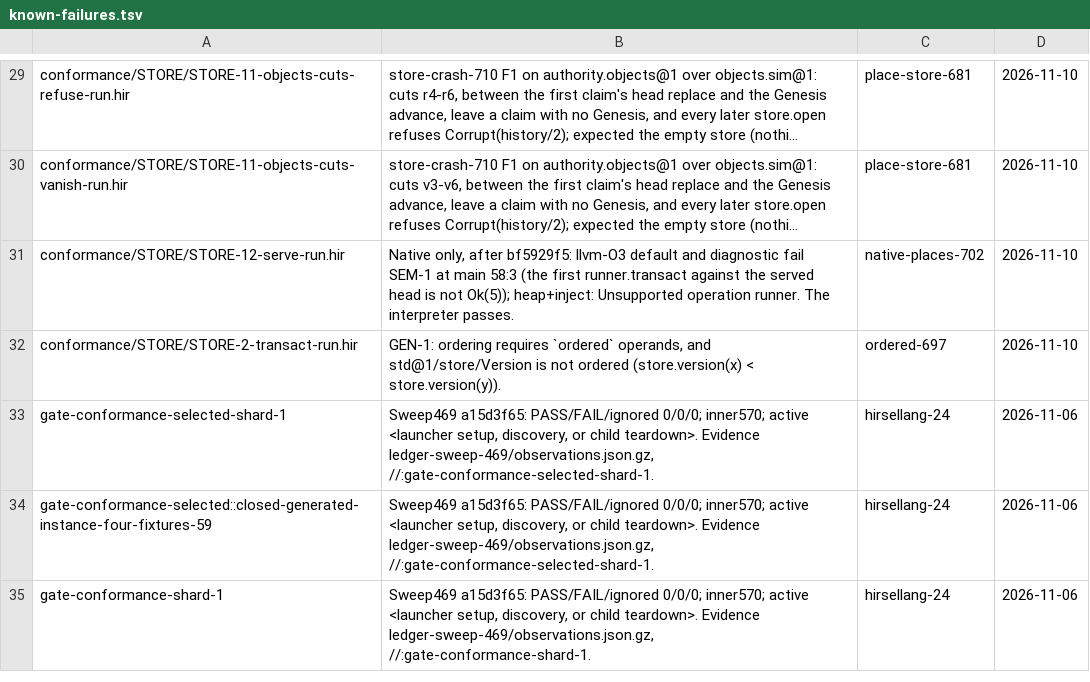
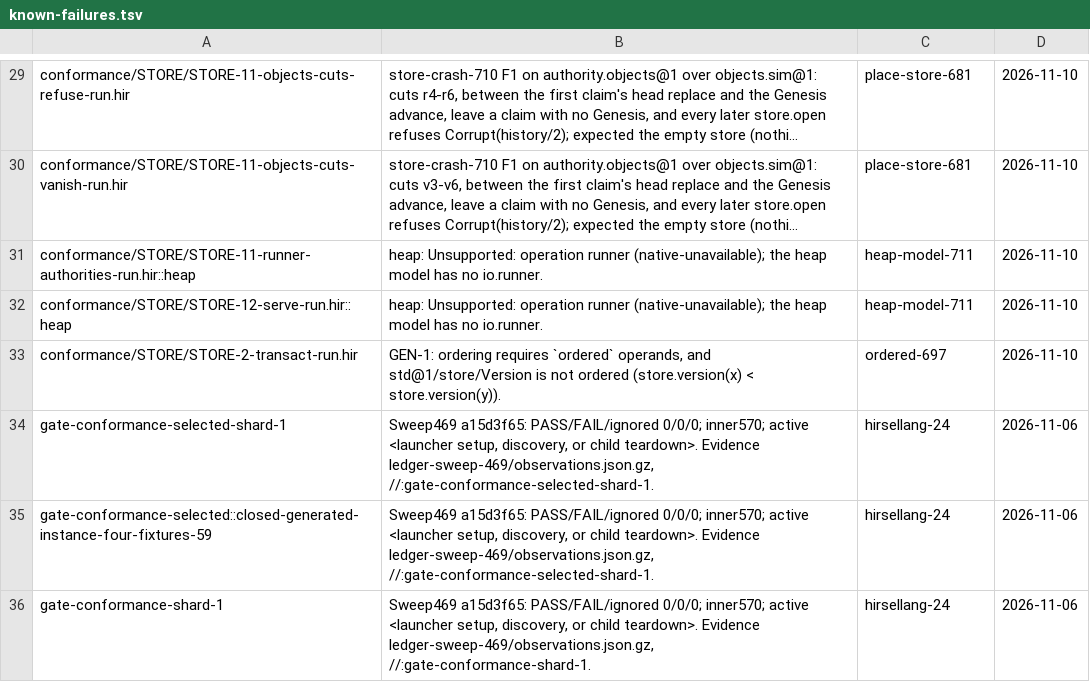
Before and after one commit to SamGalanakis/hirsel, a TSV file: tools/known-failures.tsv, drawn as a sheet; only a part is shown, gaps mark what is left out; long unchanged cells end in …; addresses are those after the commit; the diff names each change by its address in the sheet, - before the commit and + after, or states it on an @@ line.

Commit message:
Give native place heads and runner callees their granted authorities
Since stores open over the authority seam, a db@1 place's head opens its
store with io.authority. The native harness built a head's io from its dirs
and clocks only, so io.authority was NotGranted, the head ended
Error(Corrupt("place")), and STORE-12-serve-run's first served transact did
not return Ok(5) under llvm-O3 while the interpreter passed. Harness callees
had the same gap.

A head and a runner callee now get exactly their runner's
grants.authorities. Claims draw from the place instance and from the callee
instance, the seeds the interpreter's place and callee worlds use.

Place heads of one signature share one runner main. The program's entry
rows are now a set of (thunk, path), so each head's main path keeps its own
row; the LLVM launcher declares a shared thunk once. Before, the second
head's row replaced the first and the launch refused the program.

STORE-11-runner-authorities-run covers a callee committing over its own
grant and the negatives: a run whose runner grants no authority gets
NotGranted, and neither a callee nor a head reaches another runner's
authority by name. The STORE-12-serve-run row is removed; the heap model's
missing io.runner is listed for both cases under heap-model-711.

```diff
--- a/tools/known-failures.tsv
+++ b/tools/known-failures.tsv
+row 31: conformance/STORE/STORE-11-runner-authorities-run.hir::heap | heap: Unsupported: operation runner (native-unavailable); the heap model has no io.runner. | heap-model-711 | 2026-11-10
-A32: conformance/STORE/STORE-12-serve-run.hir
+A32: conformance/STORE/STORE-12-serve-run.hir::heap
-B32: Native only, after bf5929f5: llvm-O3 default and diagnostic fail SEM-1 at main 58:3 (the first runner.transact against the served head is not Ok(5)); heap+inject: Unsupported operation runner. The interpreter passes.
+B32: heap: Unsupported: operation runner (native-unavailable); the heap model has no io.runner.
-C32: native-places-702
+C32: heap-model-711
```
Also changed, not shown: 7 other files.
